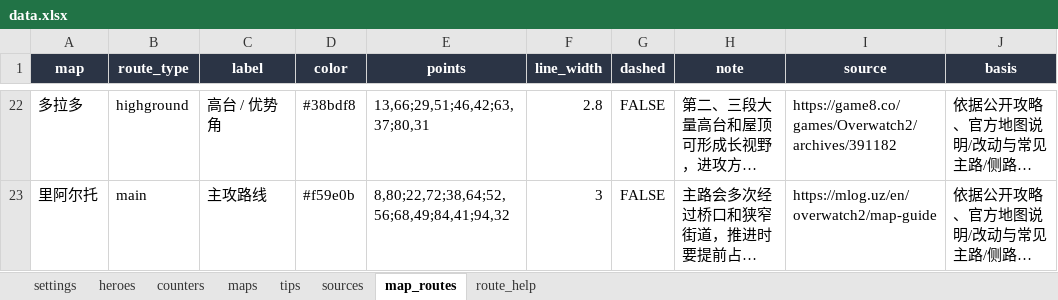
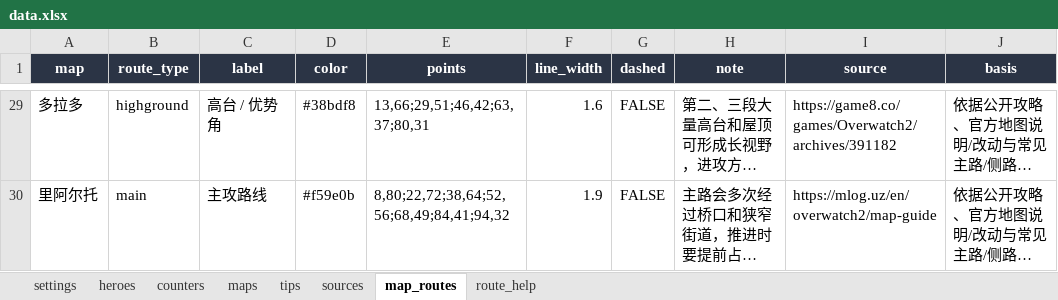
Before and after one commit to zhou277/overwatch-counter, an Excel workbook: data.xlsx, sheet map_routes, drawn as a sheet; only a part is shown, gaps mark what is left out; long unchanged cells end in …; values as stored, in another font and other column widths than the file's, no borders; addresses are those after the commit; the diff covers the shown part only; the diff names each change by its address in the sheet, - before the commit and + after, or states it on an @@ line.

```diff
--- a/data.xlsx (sheet map_routes)
+++ b/data.xlsx (sheet map_routes)
-F29 (line_width): 2.8
+F29 (line_width): 1.6
-F30 (line_width): 3
+F30 (line_width): 1.9
```
Also changed, not shown: other rows of this sheet, sheet settings, 6 other files.
